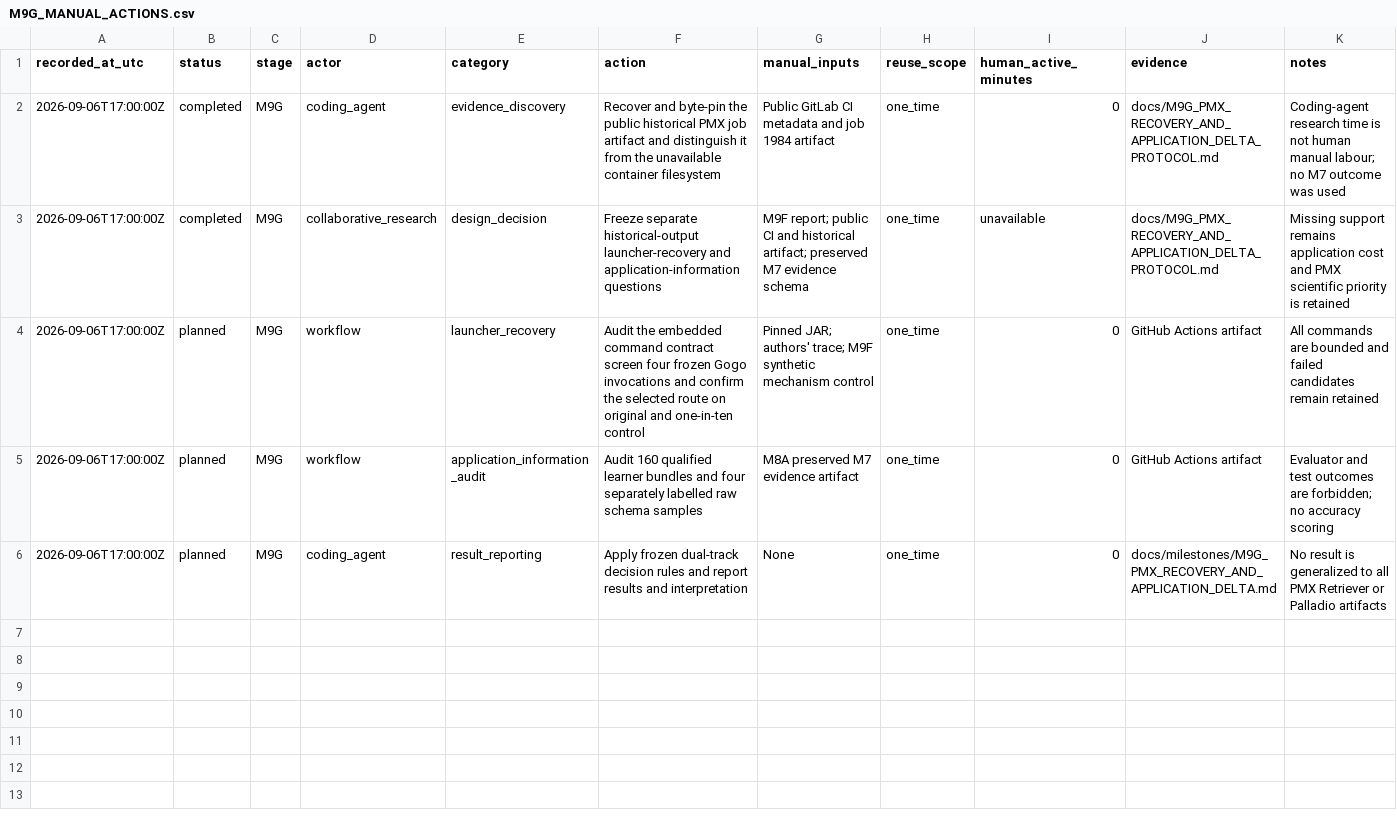
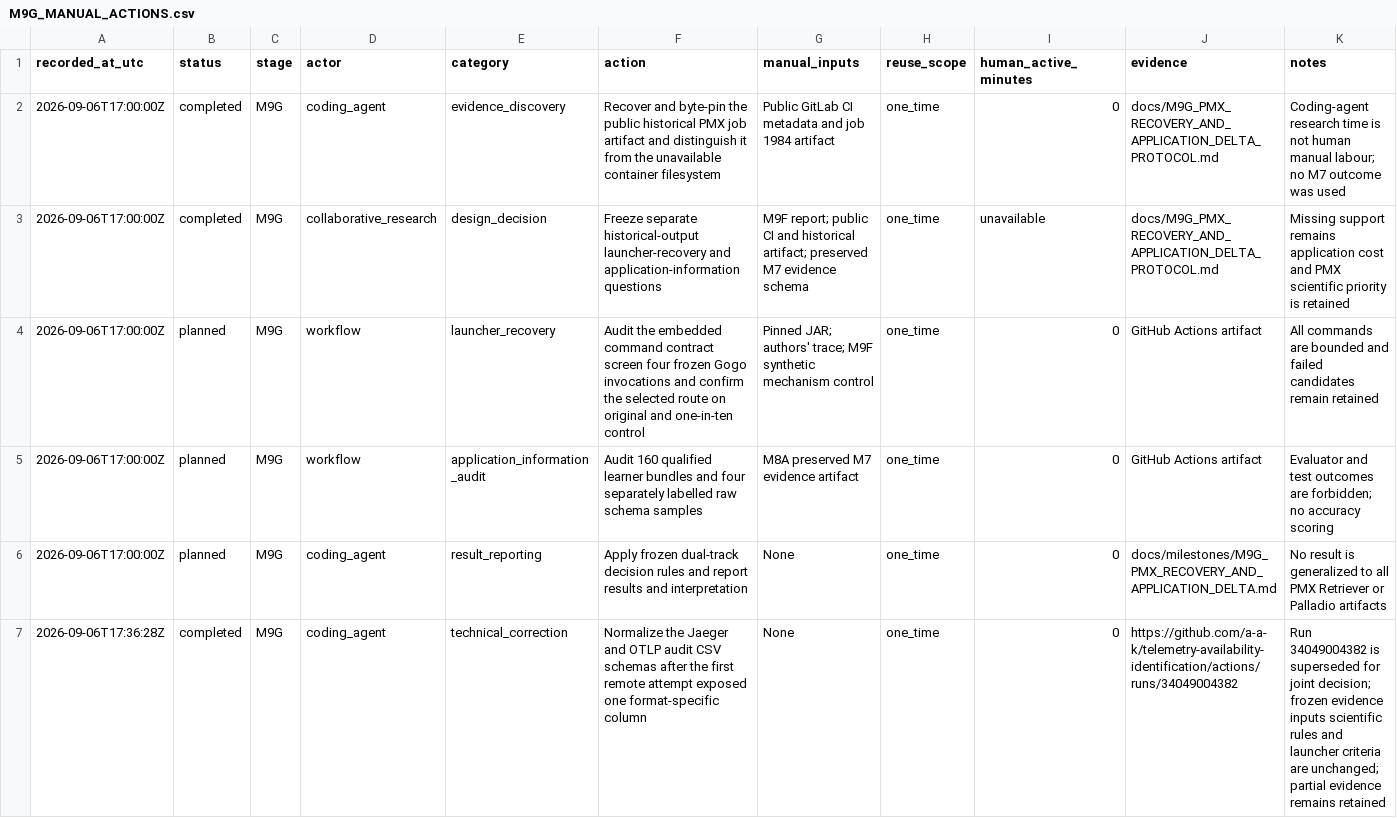
Before and after one commit to a-a-k/telemetry-availability-identification, a CSV file: docs/M9G_MANUAL_ACTIONS.csv, drawn as a sheet.

Commit message:
Normalize M9G raw audit schema

```diff
--- a/docs/M9G_MANUAL_ACTIONS.csv
+++ b/docs/M9G_MANUAL_ACTIONS.csv
@@ -6 +6,2 @@ recorded_at_utc,status,stage,actor,category,action,manual_inputs,reuse_scope,hum
 2026-09-06T17:00:00Z,planned,M9G,coding_agent,result_reporting,"Apply frozen dual-track decision rules and report results and interpretation",None,one_time,0,docs/milestones/M9G_PMX_RECOVERY_AND_APPLICATION_DELTA.md,"No result is generalized to all PMX Retriever or Palladio artifacts"
+2026-09-06T17:36:28Z,completed,M9G,coding_agent,technical_correction,"Normalize the Jaeger and OTLP audit CSV schemas after the first remote attempt exposed one format-specific column",None,one_time,0,https://github.com/a-a-k/telemetry-availability-identification/actions/runs/34049004382,"Run 34049004382 is superseded for joint decision; frozen evidence inputs scientific rules and launcher criteria are unchanged; partial evidence remains retained"
```
Also changed, not shown: 2 other files.
